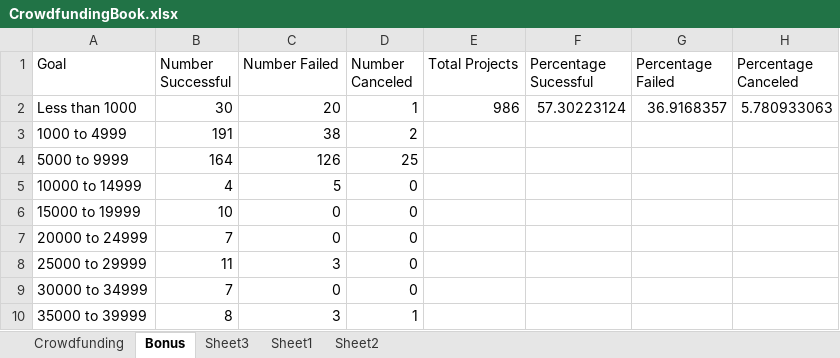
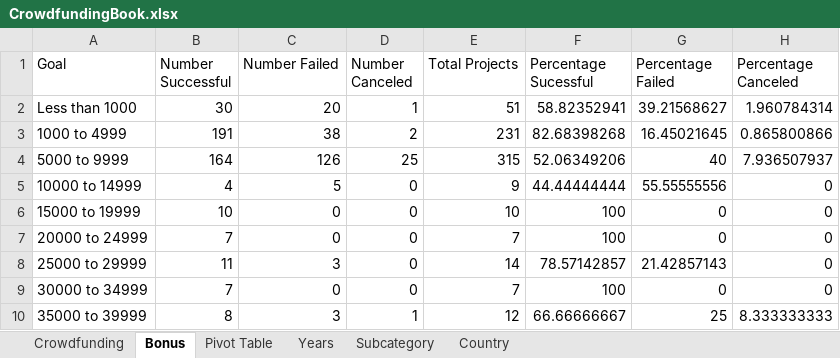
Before and after one commit to taniyatalukdar/excel-challenge, an Excel workbook: CrowdfundingBook.xlsx, sheet Bonus, drawn as a sheet; only a part is shown; values as stored, in another font and other column widths than the file's, no borders; charts and pictures not drawn; the diff covers the shown part only; the diff names each change by its address in the sheet, - before the commit and + after, or states it on an @@ line.

```diff
--- a/CrowdfundingBook.xlsx (sheet Bonus)
+++ b/CrowdfundingBook.xlsx (sheet Bonus)
-sheet tab: Sheet1
+sheet tab: Pivot Table
-sheet tab: Sheet2
+sheet tab: Country
-sheet tab: Sheet3
+sheet tab: Years
+sheet tab: Subcategory
-E2 (Total Projects): 986
+E2 (Total Projects): 51
-F2 (Percentage Sucessful): 57.30223124
+F2 (Percentage Sucessful): 58.82352941
-G2 (Percentage Failed): 36.9168357
+G2 (Percentage Failed): 39.21568627
-H2 (Percentage Canceled): 5.780933063
+H2 (Percentage Canceled): 1.960784314
-E3 (Total Projects): (empty)
+E3 (Total Projects): 231
-F3 (Percentage Sucessful): (empty)
+F3 (Percentage Sucessful): 82.68398268
-G3 (Percentage Failed): (empty)
+G3 (Percentage Failed): 16.45021645
-H3 (Percentage Canceled): (empty)
+H3 (Percentage Canceled): 0.865800866
-E4 (Total Projects): (empty)
+E4 (Total Projects): 315
-F4 (Percentage Sucessful): (empty)
+F4 (Percentage Sucessful): 52.06349206
-G4 (Percentage Failed): (empty)
+G4 (Percentage Failed): 40
-H4 (Percentage Canceled): (empty)
+H4 (Percentage Canceled): 7.936507937
-E5 (Total Projects): (empty)
+E5 (Total Projects): 9
-F5 (Percentage Sucessful): (empty)
+F5 (Percentage Sucessful): 44.44444444
-G5 (Percentage Failed): (empty)
+G5 (Percentage Failed): 55.55555556
-H5:H9 (Percentage Canceled): (empty)
+H5:H9 (Percentage Canceled): 0
-E6 (Total Projects): (empty)
+E6 (Total Projects): 10
-F6:F7 (Percentage Sucessful): (empty)
+F6:F7 (Percentage Sucessful): 100
-G6:G7 (Percentage Failed): (empty)
+G6:G7 (Percentage Failed): 0
-E7 (Total Projects): (empty)
+E7 (Total Projects): 7
-E8 (Total Projects): (empty)
+E8 (Total Projects): 14
-F8 (Percentage Sucessful): (empty)
+F8 (Percentage Sucessful): 78.57142857
-G8 (Percentage Failed): (empty)
+G8 (Percentage Failed): 21.42857143
-E9 (Total Projects): (empty)
+E9 (Total Projects): 7
-F9 (Percentage Sucessful): (empty)
+F9 (Percentage Sucessful): 100
-G9 (Percentage Failed): (empty)
+G9 (Percentage Failed): 0
-E10 (Total Projects): (empty)
+E10 (Total Projects): 12
-F10 (Percentage Sucessful): (empty)
+F10 (Percentage Sucessful): 66.66666667
-G10 (Percentage Failed): (empty)
+G10 (Percentage Failed): 25
-H10 (Percentage Canceled): (empty)
+H10 (Percentage Canceled): 8.333333333
```
Also changed, not shown: 1 removed row and 12 edited cells elsewhere in this sheet, sheet Crowdfunding, formulas that keep their value, charts or pictures, 8 other files.
